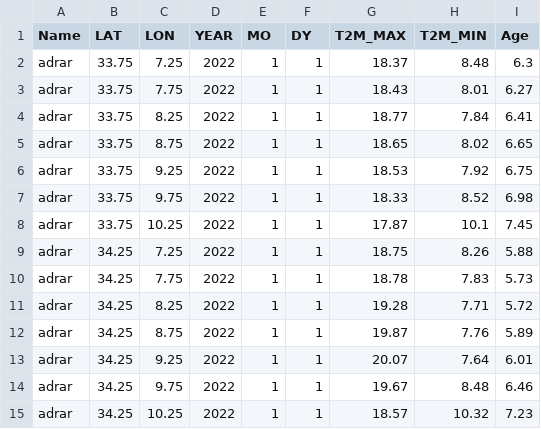
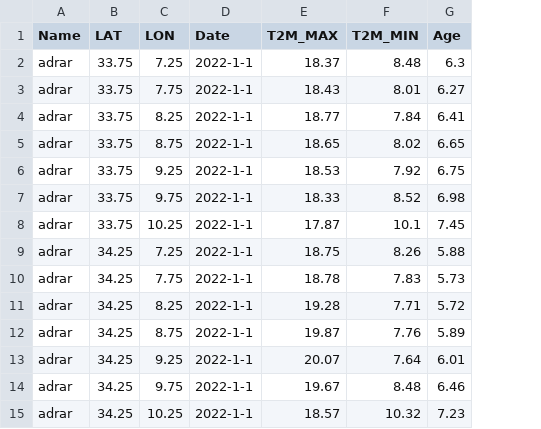
Before and after one commit to ibtihelkaabeche/csv, a CSV file: POWER_Regional_Daily.csv, drawn as a sheet; removed rows and columns are numbered as before the commit, all else as after; the diff names each change by its address in the sheet, - before the commit and + after, or states it on an @@ line.

Commit message:
Update POWER_Regional_Daily.csv

```diff
--- a/POWER_Regional_Daily.csv
+++ b/POWER_Regional_Daily.csv
-column D (YEAR), rows 2-15: all 2022
-column E (MO), rows 2-15: all 1
-column F (DY), rows 2-15: all 1
+column D (Date), rows 2-15: all 2022-1-1
```
